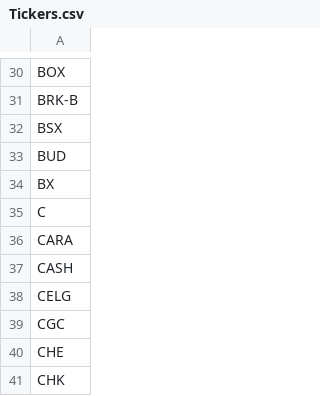
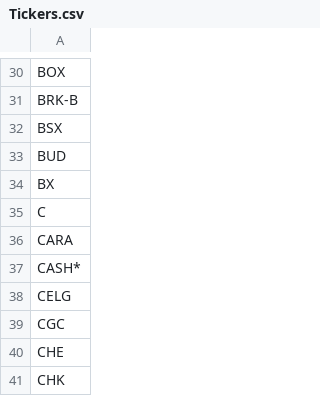
Before and after one commit to bkreis84/Portfolio-Challenge, a CSV file: Tickers.csv, drawn as a sheet; only a part is shown, gaps mark what is left out.

Commit message:
UPD
UPD

```diff
--- a/Tickers.csv
+++ b/Tickers.csv
@@ -36,3 +36,3 @@ C
 CARA
-CASH
+CASH*
 CELG
```
